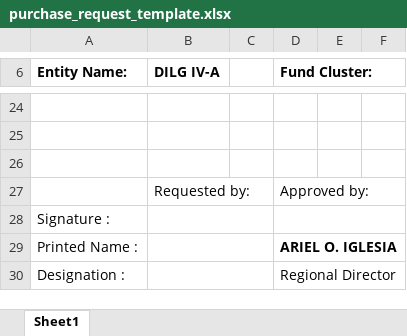
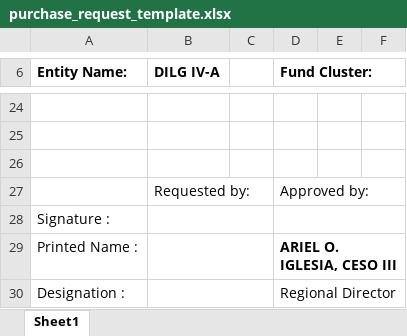
Before and after one commit to JakeBanalan/dilg4a_portal, an Excel workbook: public/templates/purchase_request_template.xlsx, sheet Sheet1, drawn as a sheet; only a part is shown, gaps mark what is left out; values as stored, in another font and other column widths than the file's, no borders; the diff names each change by its address in the sheet, - before the commit and + after, or states it on an @@ line.

```diff
--- a/public/templates/purchase_request_template.xlsx (sheet Sheet1)
+++ b/public/templates/purchase_request_template.xlsx (sheet Sheet1)
-D29 (Fund Cluster:): ARIEL O. IGLESIA
+D29 (Fund Cluster:): ARIEL O. IGLESIA, CESO III
```
Also changed, not shown: 2 other files.
